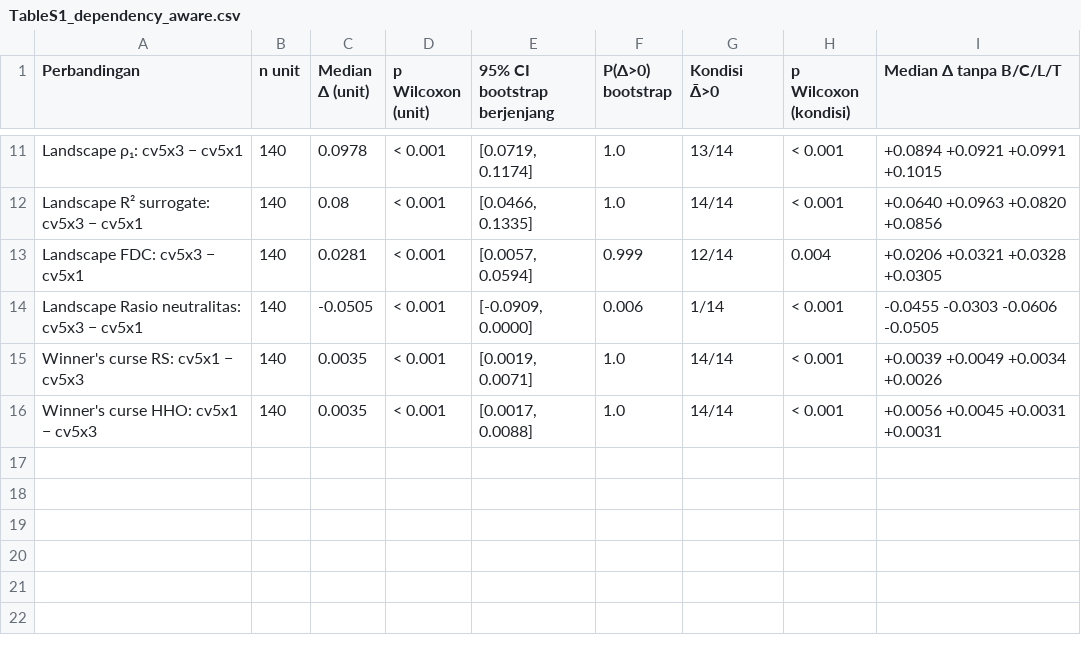
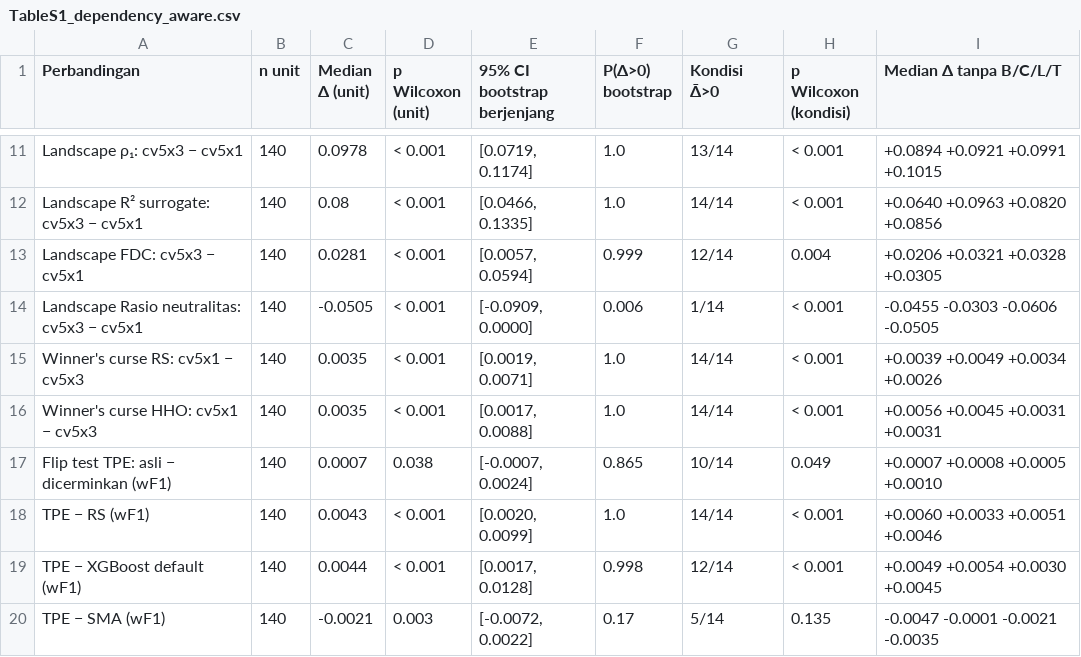
Before and after one commit to Thata-ux/noise-landscape-encoding-bias-hpo-cancer, a CSV file: results/sensitivity/TableS1_dependency_aware.csv, drawn as a sheet; only a part is shown, gaps mark what is left out; the diff names each change by its address in the sheet, - before the commit and + after, or states it on an @@ line.

Commit message:
Add files via upload

```diff
--- a/results/sensitivity/TableS1_dependency_aware.csv
+++ b/results/sensitivity/TableS1_dependency_aware.csv
+row 17: Flip test TPE: asli − dicerminkan (wF1) | 140 | 0.0007 | 0.038 | [-0.0007, 0.0024] | 0.865 | 10/14 | 0.049 | +0.0007 +0.0008 +0.0005 +0.0010
+row 18: TPE − RS (wF1) | 140 | 0.0043 | < 0.001 | [0.0020, 0.0099] | 1.0 | 14/14 | < 0.001 | +0.0060 +0.0033 +0.0051 +0.0046
+row 19: TPE − XGBoost default (wF1) | 140 | 0.0044 | < 0.001 | [0.0017, 0.0128] | 0.998 | 12/14 | < 0.001 | +0.0049 +0.0054 +0.0030 +0.0045
+row 20: TPE − SMA (wF1) | 140 | -0.0021 | 0.003 | [-0.0072, 0.0022] | 0.17 | 5/14 | 0.135 | -0.0047 -0.0001 -0.0021 -0.0035
```
